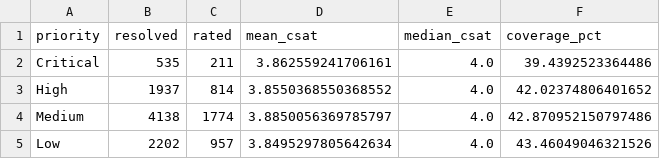
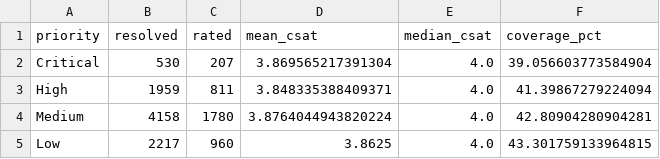
Before and after one commit to JaswanthRamN/Customer-Support-Performance-and-SLA-Compliance-Analytics-System, a CSV file: reports/eda/feedback_by_priority.csv, drawn as a sheet.

```diff
--- a/reports/eda/feedback_by_priority.csv
+++ b/reports/eda/feedback_by_priority.csv
@@ -1,5 +1,5 @@
 priority,resolved,rated,mean_csat,median_csat,coverage_pct
-Critical,535,211,3.862559241706161,4.0,39.4392523364486
-High,1937,814,3.8550368550368552,4.0,42.02374806401652
-Medium,4138,1774,3.8850056369785797,4.0,42.870952150797486
-Low,2202,957,3.8495297805642634,4.0,43.46049046321526
+Critical,530,207,3.869565217391304,4.0,39.056603773584904
+High,1959,811,3.848335388409371,4.0,41.39867279224094
+Medium,4158,1780,3.8764044943820224,4.0,42.80904280904281
+Low,2217,960,3.8625,4.0,43.301759133964815
```
Also changed, not shown: data/sample/synthetic/assignment_history.csv, data/sample/synthetic/customer_feedback.csv, 45 other files.
